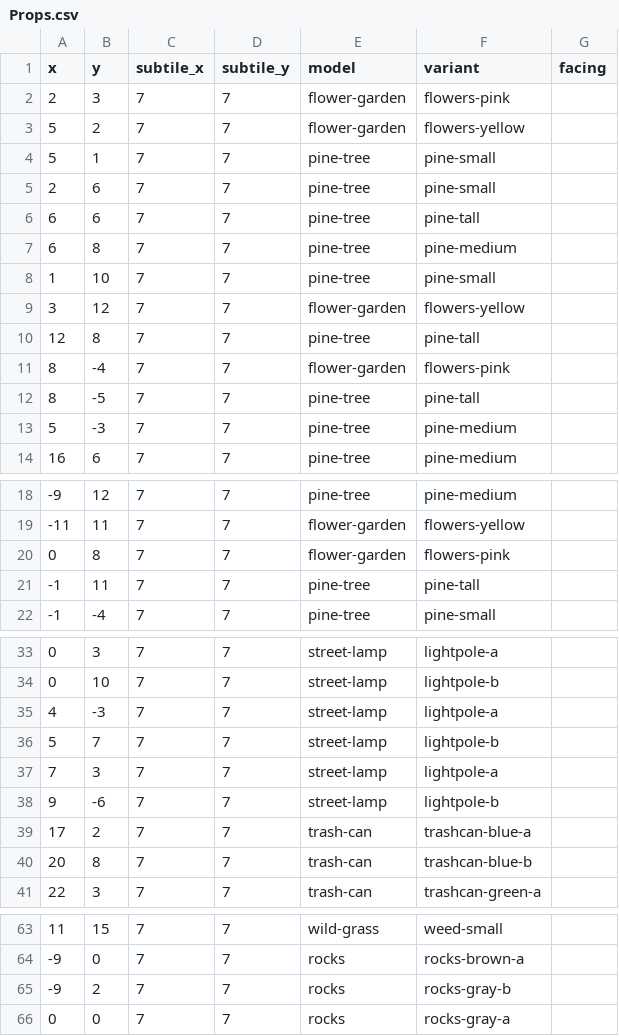
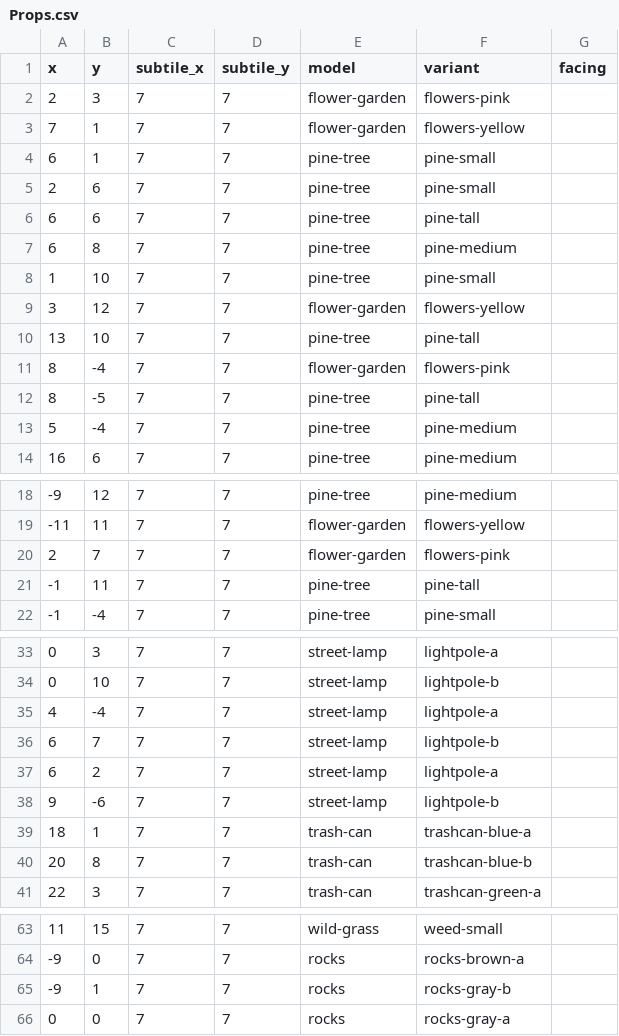
Before and after one commit to nimishwadekar/accountable, a CSV file: citysim/assets/test_sheets/Props.csv, drawn as a sheet; only a part is shown, gaps mark what is left out; the diff covers the shown part only.

```diff
--- a/citysim/assets/test_sheets/Props.csv
+++ b/citysim/assets/test_sheets/Props.csv
@@ -2,4 +2,4 @@ x,y,subtile_x,subtile_y,model,variant,facing
 2,3,7,7,flower-garden,flowers-pink,
-5,2,7,7,flower-garden,flowers-yellow,
-5,1,7,7,pine-tree,pine-small,
+7,1,7,7,flower-garden,flowers-yellow,
+6,1,7,7,pine-tree,pine-small,
 2,6,7,7,pine-tree,pine-small,
@@ -9,6 +9,6 @@ x,y,subtile_x,subtile_y,model,variant,facing
 3,12,7,7,flower-garden,flowers-yellow,
-12,8,7,7,pine-tree,pine-tall,
+13,10,7,7,pine-tree,pine-tall,
 8,-4,7,7,flower-garden,flowers-pink,
 8,-5,7,7,pine-tree,pine-tall,
-5,-3,7,7,pine-tree,pine-medium,
+5,-4,7,7,pine-tree,pine-medium,
 16,6,7,7,pine-tree,pine-medium,
@@ -19,3 +19,3 @@ x,y,subtile_x,subtile_y,model,variant,facing
 -11,11,7,7,flower-garden,flowers-yellow,
-0,8,7,7,flower-garden,flowers-pink,
+2,7,7,7,flower-garden,flowers-pink,
 -1,11,7,7,pine-tree,pine-tall,
@@ -34,7 +34,7 @@ x,y,subtile_x,subtile_y,model,variant,facing
 0,10,7,7,street-lamp,lightpole-b,
-4,-3,7,7,street-lamp,lightpole-a,
-5,7,7,7,street-lamp,lightpole-b,
-7,3,7,7,street-lamp,lightpole-a,
+4,-4,7,7,street-lamp,lightpole-a,
+6,7,7,7,street-lamp,lightpole-b,
+6,2,7,7,street-lamp,lightpole-a,
 9,-6,7,7,street-lamp,lightpole-b,
-17,2,7,7,trash-can,trashcan-blue-a,
+18,1,7,7,trash-can,trashcan-blue-a,
 20,8,7,7,trash-can,trashcan-blue-b,
@@ -64,3 +64,3 @@ x,y,subtile_x,subtile_y,model,variant,facing
 -9,0,7,7,rocks,rocks-brown-a,
--9,2,7,7,rocks,rocks-gray-b,
+-9,1,7,7,rocks,rocks-gray-b,
 0,0,7,7,rocks,rocks-gray-a,
```
Also changed, not shown: 1 edited cell elsewhere in this file, citysim/assets/test_sheets/Tiles.csv, 2 other files.
